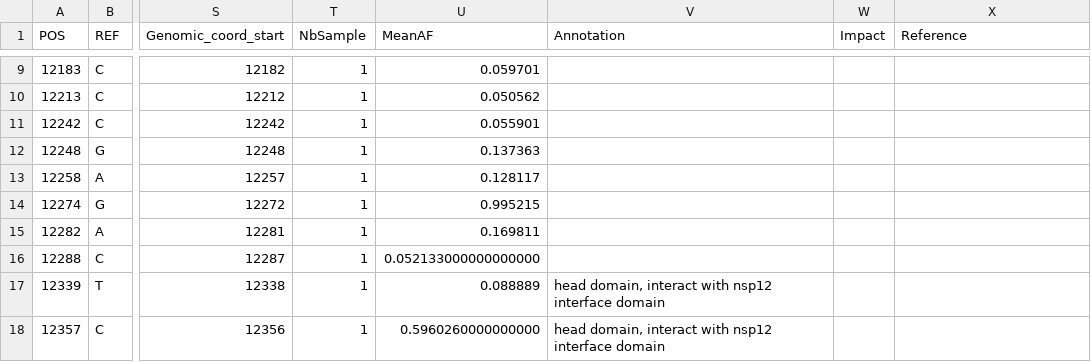
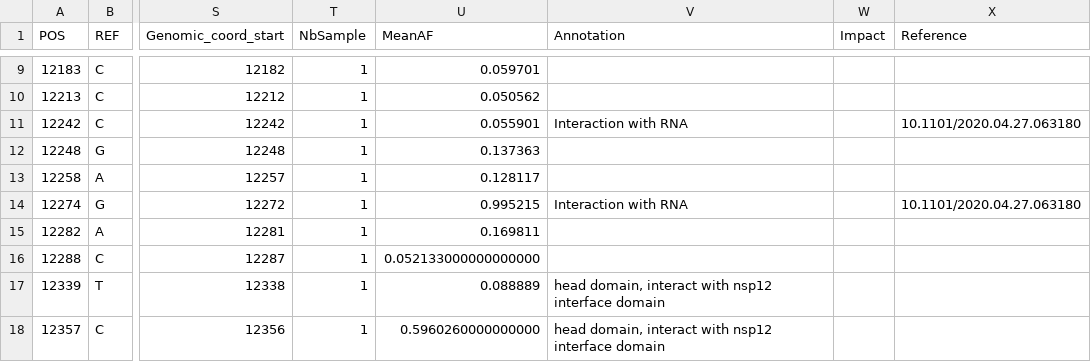
Before and after one commit to galaxyproject/SARS-CoV-2, a TSV file: genomics/7-VariantsDescription/RdRp/nsp8_variants.tsv, drawn as a sheet; only a part is shown, gaps mark what is left out; the diff names each change by its address in the sheet, - before the commit and + after, or states it on an @@ line.

Commit message:
update of variant description

```diff
--- a/genomics/7-VariantsDescription/RdRp/nsp8_variants.tsv
+++ b/genomics/7-VariantsDescription/RdRp/nsp8_variants.tsv
-V11 (Annotation): (empty)
+V11 (Annotation): Interaction with RNA
-X11 (Reference): (empty)
+X11 (Reference): 10.1101/2020.04.27.063180
-V14 (Annotation): (empty)
+V14 (Annotation): Interaction with RNA
-X14 (Reference): (empty)
+X14 (Reference): 10.1101/2020.04.27.063180
```
